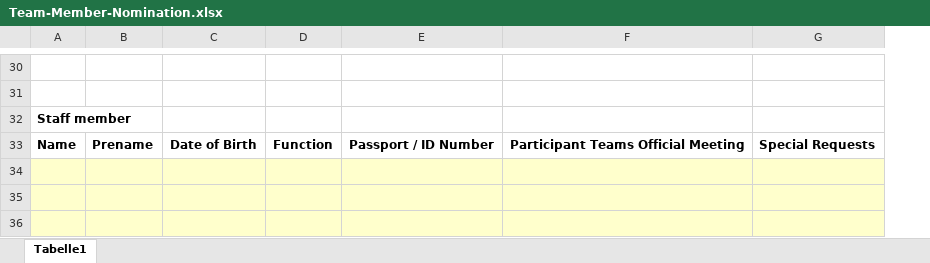
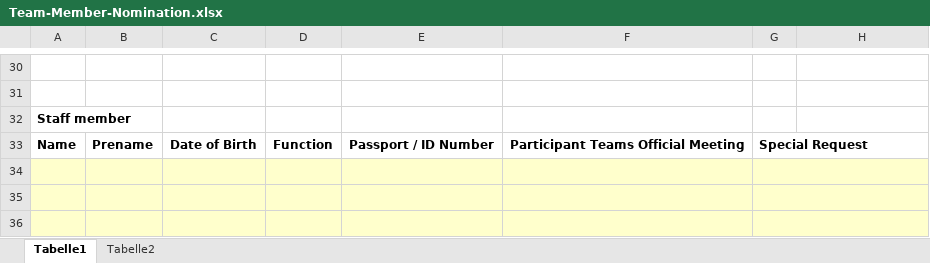
Before and after one commit to nbuehlmann/soerenberg2026, an Excel workbook: static/documents/Team-Member-Nomination.xlsx, sheet Tabelle1, drawn as a sheet; only a part is shown, gaps mark what is left out; values as stored, in another font and other column widths than the file's, no borders; addresses are those after the commit; the diff covers the shown part only; the diff names each change by its address in the sheet, - before the commit and + after, or states it on an @@ line.

```diff
--- a/static/documents/Team-Member-Nomination.xlsx (sheet Tabelle1)
+++ b/static/documents/Team-Member-Nomination.xlsx (sheet Tabelle1)
@@ sheet tab unhidden: Tabelle2 @@
+column G, row 33: Special Request
-H33: Special Requests
+H33: (empty)
```
Also changed, not shown: 2 edited cells and merged cells elsewhere in this sheet.
